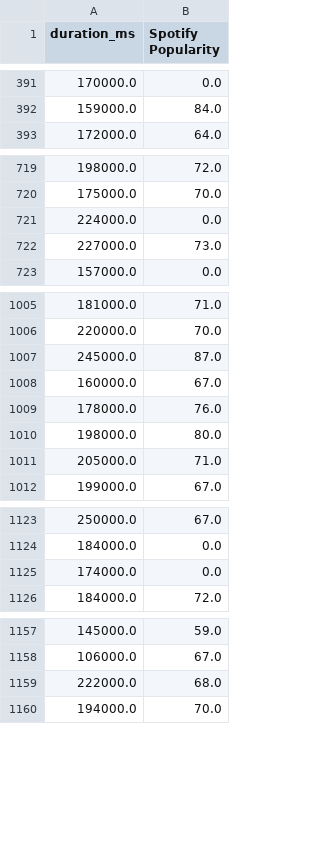
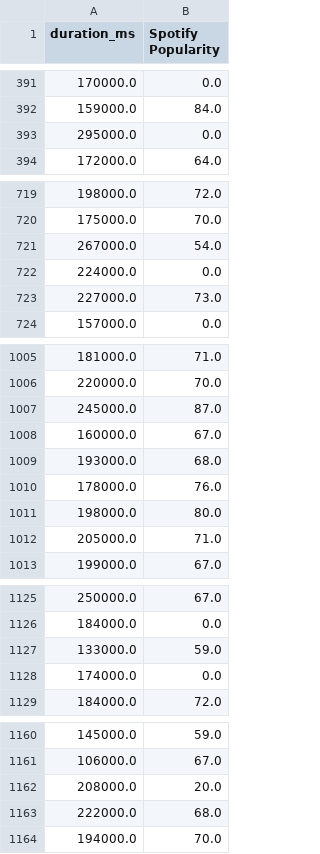
Before and after one commit to mariavalencia30/Proyecto_final_ETL, a CSV file: reports/sql_results/04_duration_popularity.csv, drawn as a sheet; only a part is shown, gaps mark what is left out; the diff covers the shown part only.

Commit message:
Proyecto ETL Spotify final

```diff
--- a/reports/sql_results/04_duration_popularity.csv
+++ b/reports/sql_results/04_duration_popularity.csv
@@ -392,2 +392,3 @@ duration_ms,Spotify Popularity
 159000.0,84.0
+295000.0,0.0
 172000.0,64.0
@@ -720,2 +720,3 @@ duration_ms,Spotify Popularity
 175000.0,70.0
+267000.0,54.0
 224000.0,0.0
@@ -1008,2 +1008,3 @@ duration_ms,Spotify Popularity
 160000.0,67.0
+193000.0,68.0
 178000.0,76.0
@@ -1124,2 +1126,3 @@ duration_ms,Spotify Popularity
 184000.0,0.0
+133000.0,59.0
 174000.0,0.0
@@ -1158,2 +1161,3 @@ duration_ms,Spotify Popularity
 106000.0,67.0
+208000.0,20.0
 222000.0,68.0
```
Also changed, not shown: 1 added row and 7 moved rows elsewhere in this file, reports/sql_results/02_streams_evolution.csv, reports/sql_results/03_playlist_distribution.csv, 5 other files.
